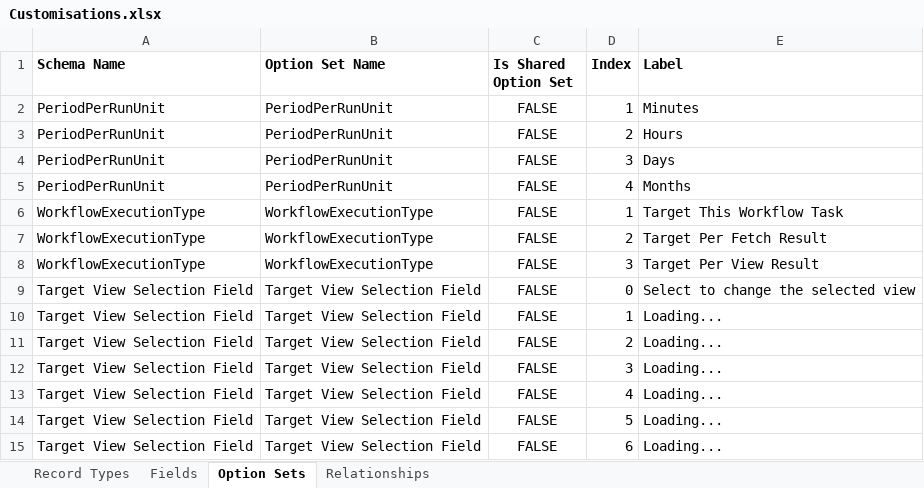
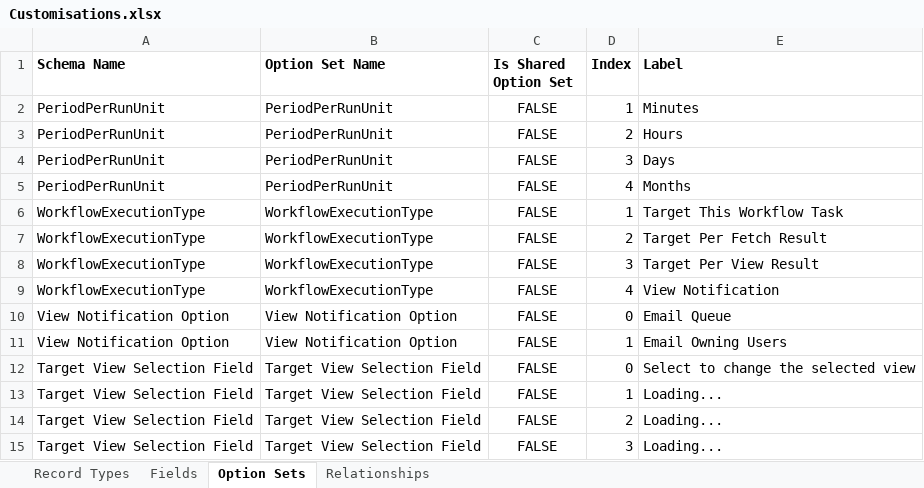
Before and after one commit to josephmcmac/JosephM.Xrm.WorkflowScheduler, an Excel workbook: Customisations/Customisations.xlsx, sheet Option Sets, drawn as a sheet; only a part is shown; the shorter side is filled out with more unchanged rows; values as stored, in another font and other column widths than the file's, no borders; charts and pictures not drawn; the diff names each change by its address in the sheet, - before the commit and + after, or states it on an @@ line.

Commit message:
Added feature for view notifications

```diff
--- a/Customisations/Customisations.xlsx (sheet Option Sets)
+++ b/Customisations/Customisations.xlsx (sheet Option Sets)
+row 9: WorkflowExecutionType | WorkflowExecutionType | FALSE | 4 | View Notification
+row 10: View Notification Option | View Notification Option | FALSE | 0 | Email Queue
+row 11: View Notification Option | View Notification Option | FALSE | 1 | Email Owning Users
```
Also changed, not shown: sheet Fields, 17 other files.
